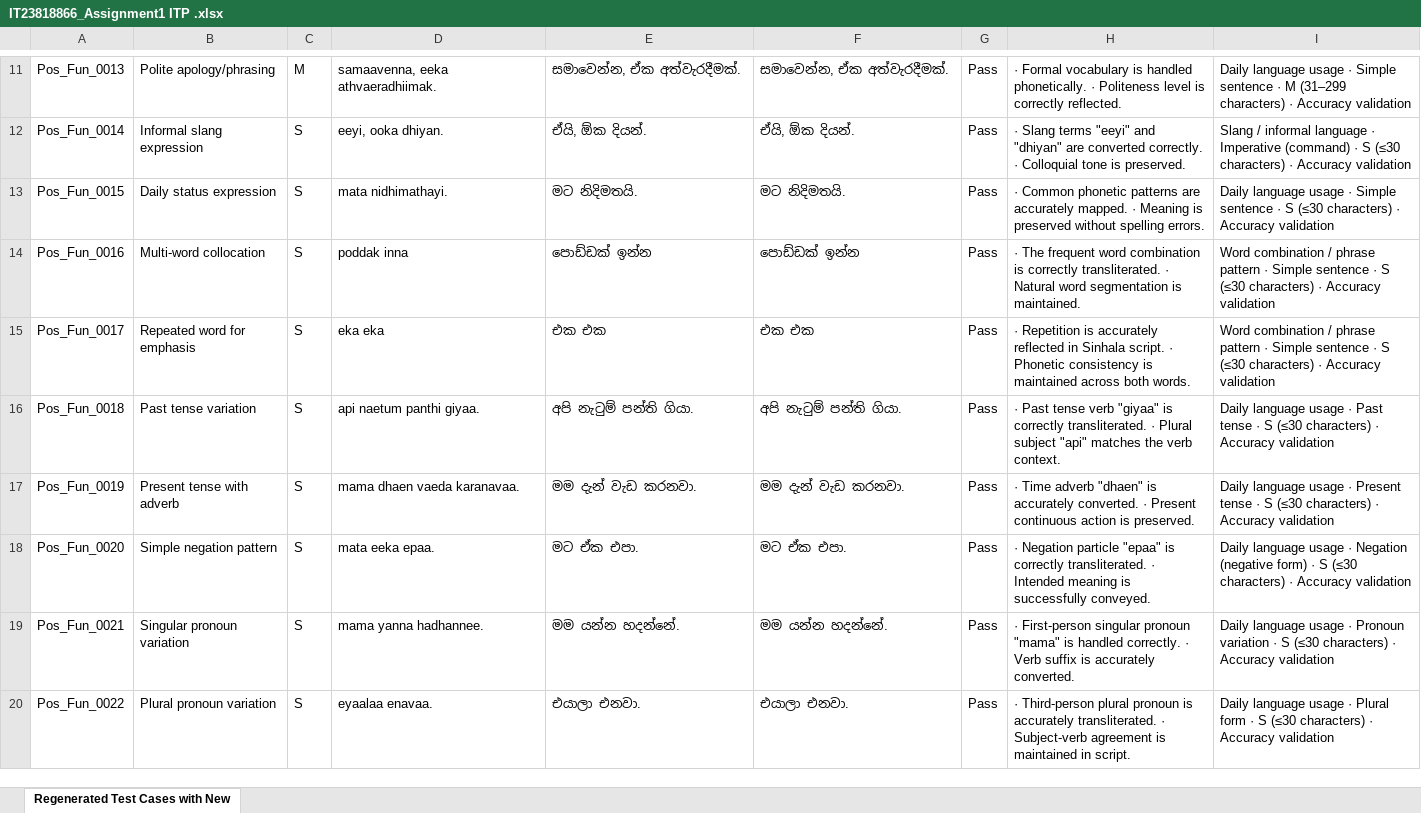
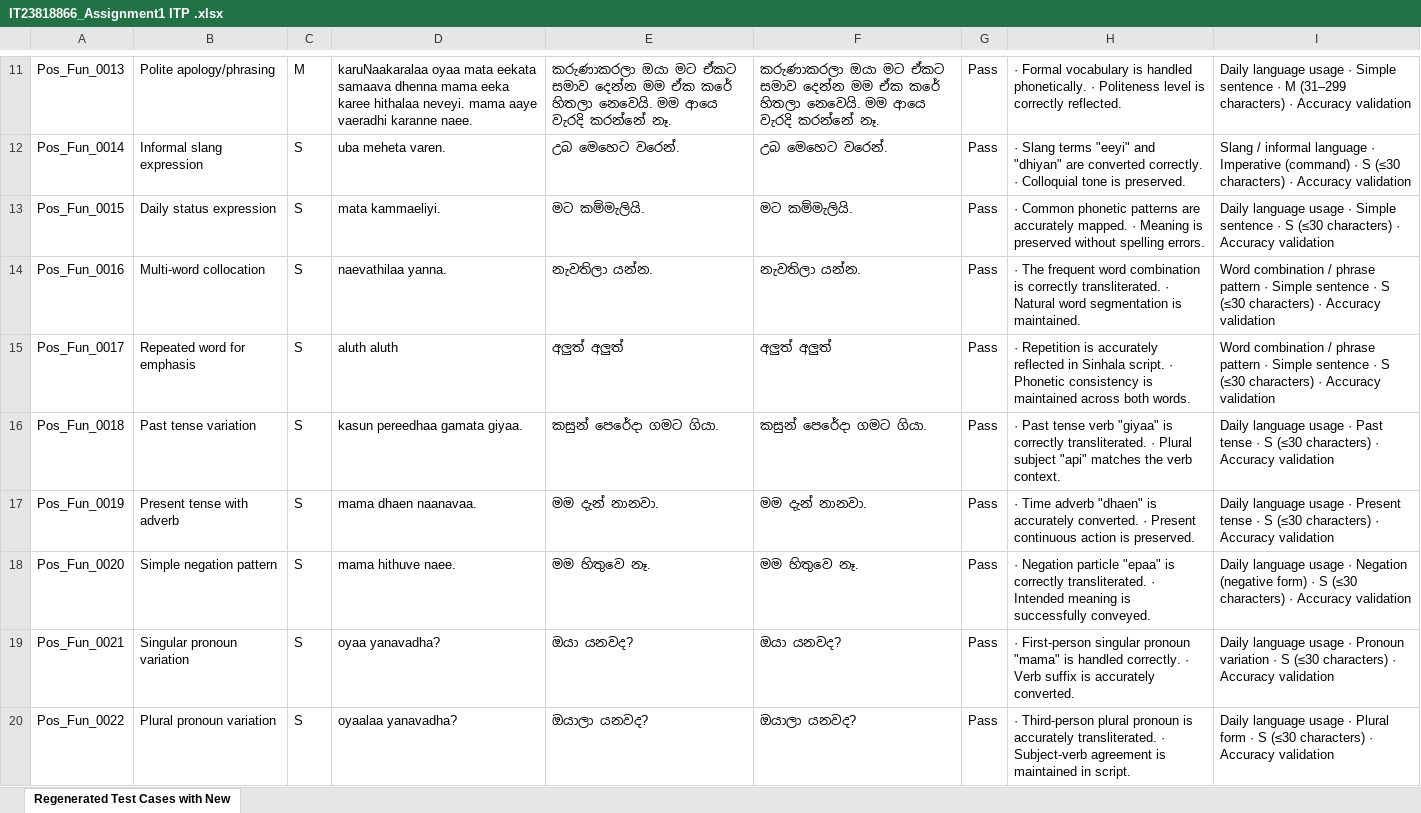
Before and after one commit to shenalsnr/Assignment1-ITP, an Excel workbook: IT23818866_Assignment1 ITP .xlsx, sheet Regenerated Test Cases with New, drawn as a sheet; only a part is shown, gaps mark what is left out; values as stored, in another font and other column widths than the file's, no borders; charts and pictures not drawn; the diff covers the shown part only; the diff names each change by its address in the sheet, - before the commit and + after, or states it on an @@ line.

```diff
--- a/IT23818866_Assignment1 ITP .xlsx (sheet Regenerated Test Cases with New)
+++ b/IT23818866_Assignment1 ITP .xlsx (sheet Regenerated Test Cases with New)
-D11: samaavenna, eeka athvaeradhiimak.
+D11: karuNaakaralaa oyaa mata eekata samaava dhenna mama eeka karee hithalaa neveyi. mama aaye vaeradhi karanne naee.
-E11: සමාවෙන්න, ඒක අත්වැරදීමක්.
+E11: කරුණාකරලා ඔයා මට ඒකට සමාව දෙන්න මම ඒක කරේ හිතලා නෙවෙයි. මම ආයෙ වැරදි කරන්නේ නෑ.
-F11: සමාවෙන්න, ඒක අත්වැරදීමක්.
+F11: කරුණාකරලා ඔයා මට ඒකට සමාව දෙන්න මම ඒක කරේ හිතලා නෙවෙයි. මම ආයෙ වැරදි කරන්නේ නෑ.
-D12: eeyi, ooka dhiyan.
+D12: uba meheta varen.
-E12: ඒයි, ඕක දියන්.
+E12: උබ මෙහෙට වරෙන්.
-F12: ඒයි, ඕක දියන්.
+F12: උබ මෙහෙට වරෙන්.
-D13: mata nidhimathayi.
+D13: mata kammaeliyi.
-E13: මට නිදිමතයි.
+E13: මට කම්මැලියි.
-F13: මට නිදිමතයි.
+F13: මට කම්මැලියි.
-D14: poddak inna
+D14: naevathilaa yanna.
-E14: පොඩ්ඩක් ඉන්න
+E14: නැවතිලා යන්න.
-F14: පොඩ්ඩක් ඉන්න
+F14: නැවතිලා යන්න.
-D15: eka eka
+D15: aluth aluth
-E15: එක එක
+E15: අලුත් අලුත්
-F15: එක එක
+F15: අලුත් අලුත්
-D16: api naetum panthi giyaa.
+D16: kasun pereedhaa gamata giyaa.
-E16: අපි නැටුම් පන්ති ගියා.
+E16: කසුන් පෙරේදා ගමට ගියා.
-F16: අපි නැටුම් පන්ති ගියා.
+F16: කසුන් පෙරේදා ගමට ගියා.
-D17: mama dhaen vaeda karanavaa.
+D17: mama dhaen naanavaa.
-E17: මම දැන් වැඩ කරනවා.
+E17: මම දැන් නානවා.
-F17: මම දැන් වැඩ කරනවා.
+F17: මම දැන් නානවා.
-D18: mata eeka epaa.
+D18: mama hithuve naee.
-E18: මට ඒක එපා.
+E18: මම හිතුවෙ නෑ.
-F18: මට ඒක එපා.
+F18: මම හිතුවෙ නෑ.
-D19: mama yanna hadhannee.
+D19: oyaa yanavadha?
-E19: මම යන්න හදන්නේ.
+E19: ඔයා යනවද?
-F19: මම යන්න හදන්නේ.
+F19: ඔයා යනවද?
-D20: eyaalaa enavaa.
+D20: oyaalaa yanavadha?
-E20: එයාලා එනවා.
+E20: ඔයාලා යනවද?
-F20: එයාලා එනවා.
+F20: ඔයාලා යනවද?
```
Also changed, not shown: 42 edited cells elsewhere in this sheet, charts or pictures.
